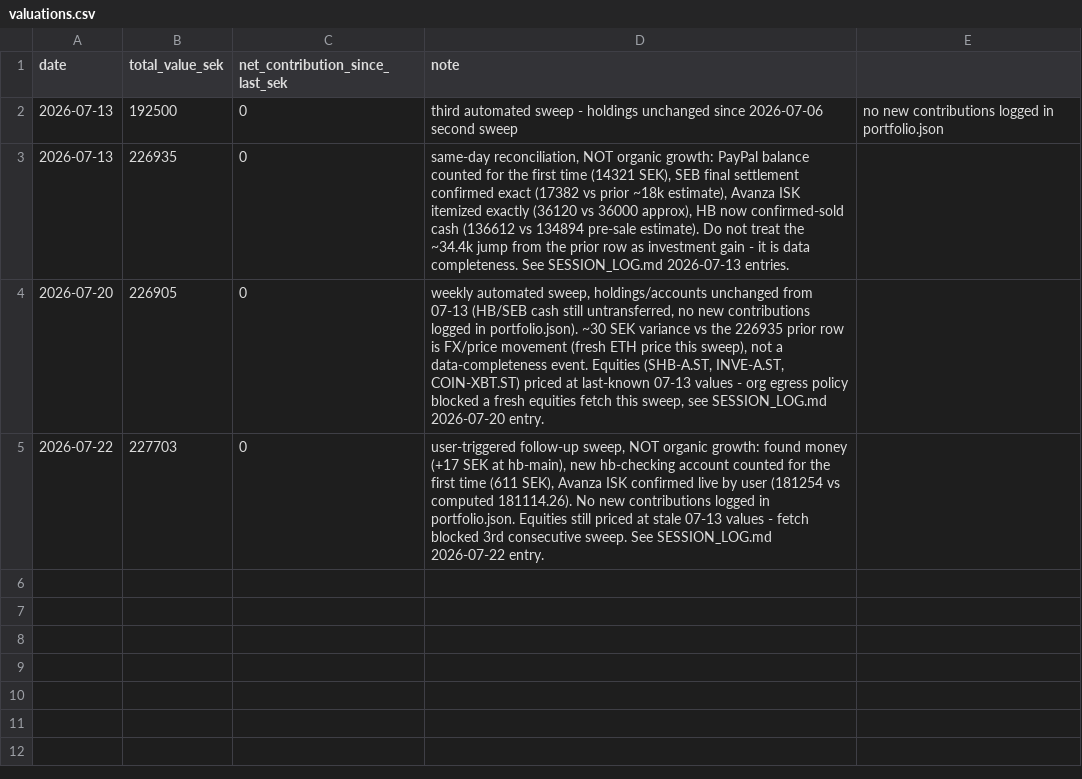
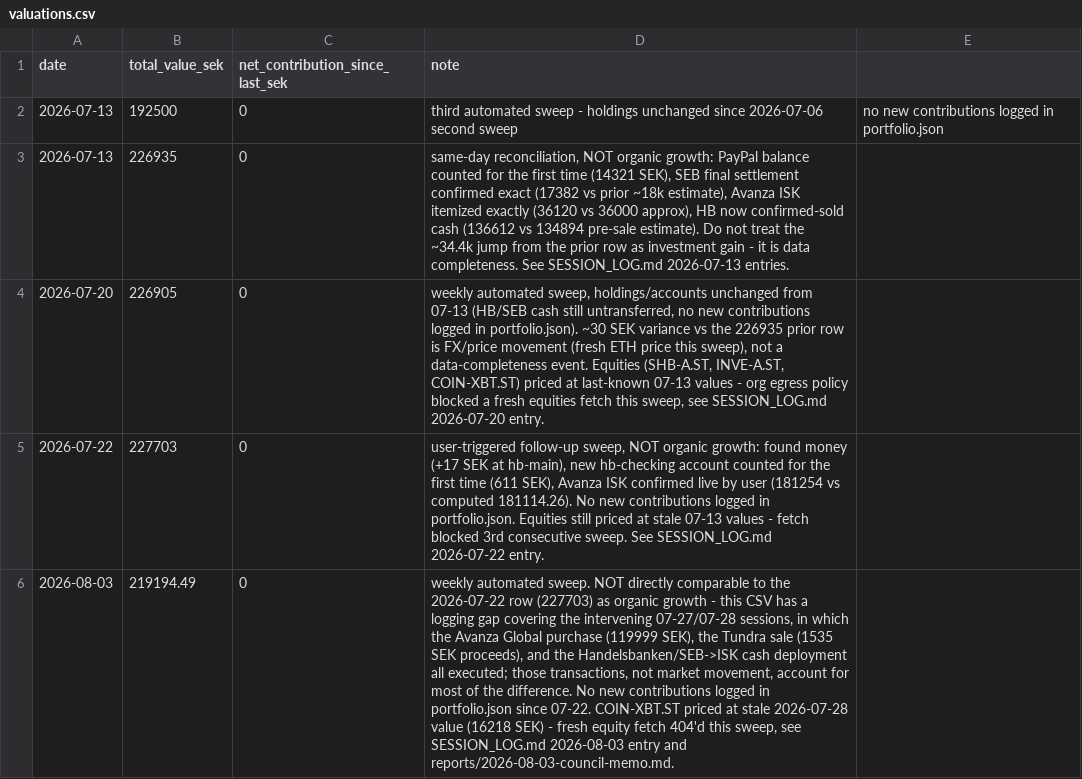
Before and after one commit to FelixSegui/finance-council, a CSV file: data/valuations.csv, drawn as a sheet; the diff names each change by its address in the sheet, - before the commit and + after, or states it on an @@ line.

```diff
--- a/data/valuations.csv
+++ b/data/valuations.csv
+row 6: 2026-08-03 | 219194.49 | 0 | weekly automated sweep. NOT directly comparable to the 2026-07-22 row (227703) as organic growth - this CSV has a logging gap covering the intervening 07-27/07-28 sessions, in which the Avanza Global purchase (119999 SEK), the Tundra sale (1535 SEK proceeds), and the Handelsbanken/SEB->ISK cash deployment all executed; those transactions, not market movement, account for most of the difference. No new contributions logged in portfolio.json since 07-22. COIN-XBT.ST priced at stale 2026-07-28 value (16218 SEK) - fresh equity fetch 404'd this sweep, see SESSION_LOG.md 2026-08-03 entry and reports/2026-08-03-council-memo.md.
```
Also changed, not shown: 1 other file.
